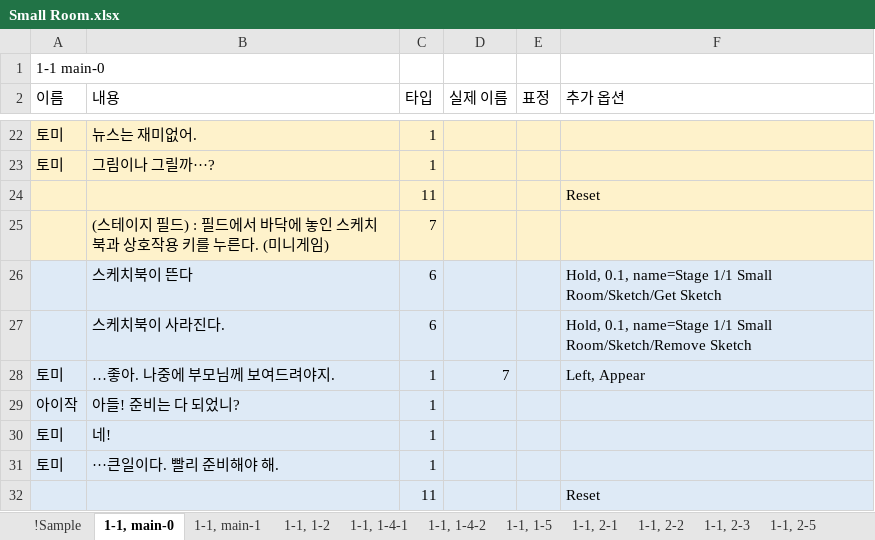
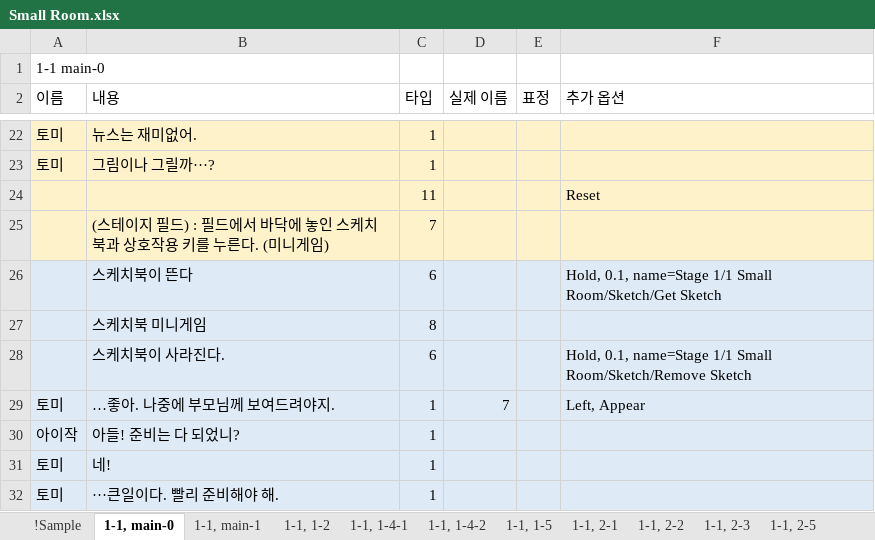
Before and after one commit to hanaaple/Project-Caterpillar, an Excel workbook: Assets/Editor/JsonUtility/JsonUtility/Stage1/Small Room.xlsx, sheet 1-1, main-0, drawn as a sheet; only a part is shown, gaps mark what is left out; the shorter side is filled out with more unchanged rows; values as stored, in another font and other column widths than the file's, no borders; charts and pictures not drawn; the diff names each change by its address in the sheet, - before the commit and + after, or states it on an @@ line.

```diff
--- a/Assets/Editor/JsonUtility/JsonUtility/Stage1/Small Room.xlsx (sheet 1-1, main-0)
+++ b/Assets/Editor/JsonUtility/JsonUtility/Stage1/Small Room.xlsx (sheet 1-1, main-0)
+row 27:  | 스케치북 미니게임 | 8
```
Also changed, not shown: sheet 1-1, main-1, sheet 1-1, 1-4-1, charts or pictures, 38 other files.
